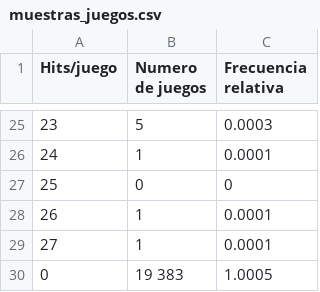
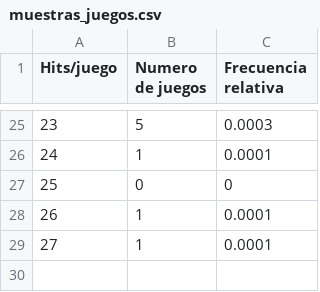
Before and after one commit to sagov8/Estad-stica, a CSV file: datasets/muestras_juegos.csv, drawn as a sheet; only a part is shown, gaps mark what is left out.

```diff
--- a/datasets/muestras_juegos.csv
+++ b/datasets/muestras_juegos.csv
@@ -29,2 +29 @@ Hits/juego,Numero de juegos,Frecuencia relativa
 27,1,0.0001
-0,19 383,1.0005
```
Also changed, not shown: 2 other files.
